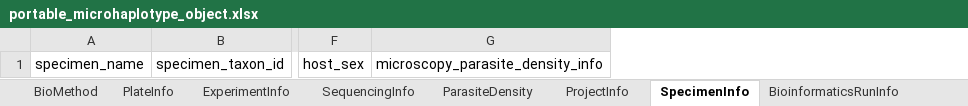
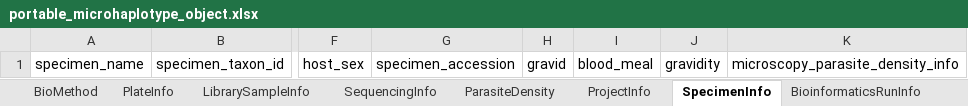
Before and after one commit to PlasmoGenEpi/portable-microhaplotype-object, an Excel workbook: project/excel/portable_microhaplotype_object.xlsx, sheet SpecimenInfo, drawn as a sheet; only a part is shown, gaps mark what is left out; values as stored, in another font and other column widths than the file's, no borders; the diff names each change by its address in the sheet, - before the commit and + after, or states it on an @@ line.

```diff
--- a/project/excel/portable_microhaplotype_object.xlsx (sheet SpecimenInfo)
+++ b/project/excel/portable_microhaplotype_object.xlsx (sheet SpecimenInfo)
-sheet tab: ExperimentInfo
+sheet tab: LibrarySampleInfo
+column G, row 1: specimen_accession
+column H, row 1: gravid
+column I, row 1: blood_meal
+column J, row 1: gravidity
```
Also changed, not shown: sheet BioMethod, sheet DetectedMicrohaplotypesForSample, sheet DetectedMicrohaplotypes, sheet ReadCountsByStage, sheet MaskingInfo, sheet PortableMicrohaplotypeObject, other sheet tabs, 11 other files.
